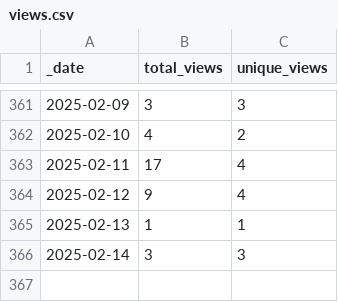
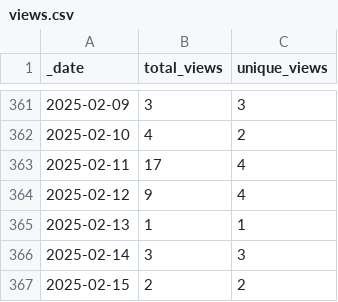
Before and after one commit to jenniferstruthers1-nhs/Traffic_checker, a CSV file: traffic/views.csv, drawn as a sheet; only a part is shown, gaps mark what is left out.

Commit message:
GitHub traffic

```diff
--- a/traffic/views.csv
+++ b/traffic/views.csv
@@ -366 +366,2 @@ _date,total_views,unique_views
 2025-02-14,3,3
+2025-02-15,2,2
```
Also changed, not shown: 1 other file.
